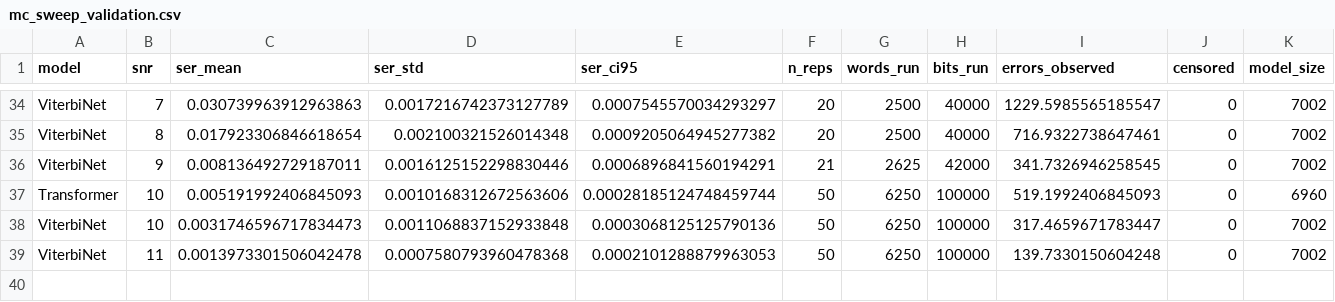
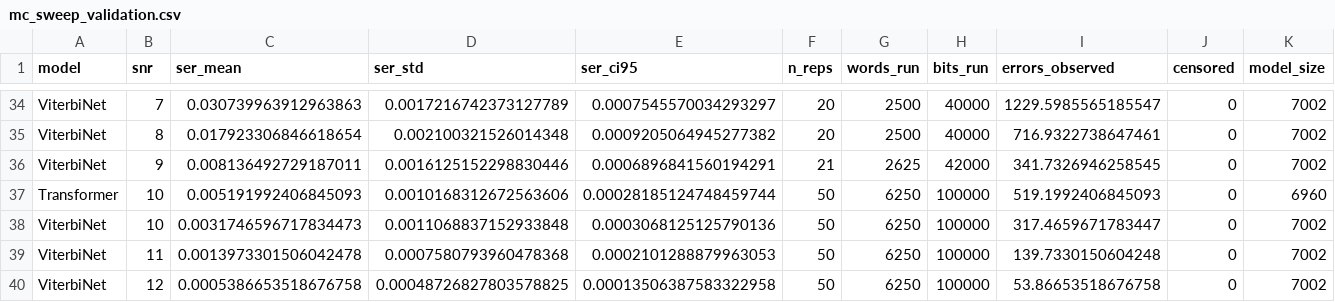
Before and after one commit to Gilzuk/viterbitransformed, a CSV file: Results/metrics/mc_sweep_validation.csv, drawn as a sheet; only a part is shown, gaps mark what is left out; rows hold the shown columns only; the diff names each change by its address in the sheet, - before the commit and + after, or states it on an @@ line.

Commit message:
Add MC-sweep validation point: ViterbiNet snr=12

```diff
--- a/Results/metrics/mc_sweep_validation.csv
+++ b/Results/metrics/mc_sweep_validation.csv
+row 40: ViterbiNet | 12 | 0.0005386653518676758 | 0.00048726827803578825 | 0.00013506387583322958 | 50 | 6250 | 100000 | 53.86653518676758 | 0 | 7002
```
Also changed, not shown: 2 other files.
